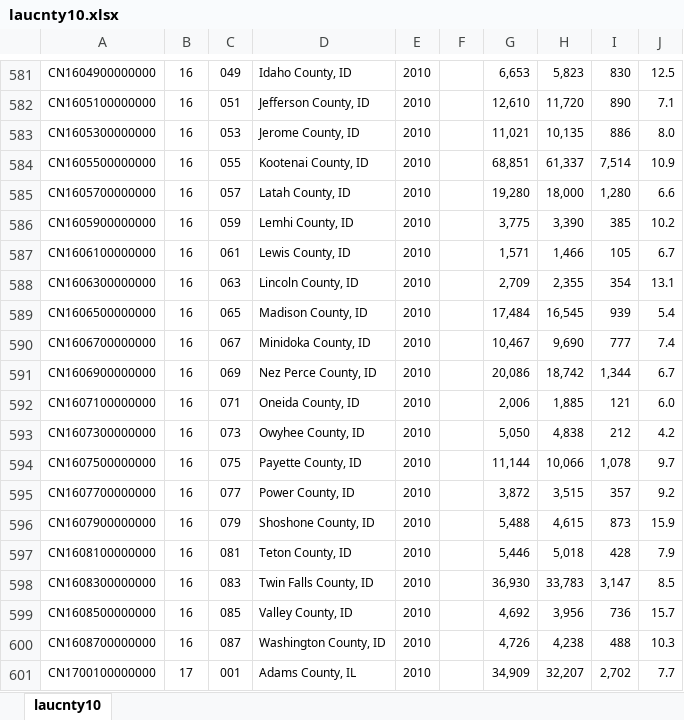
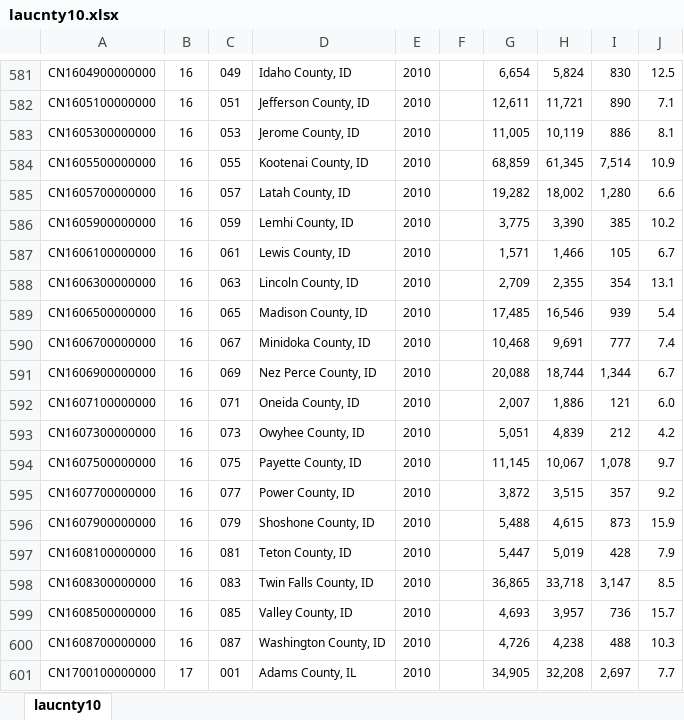
Before and after one commit to jjchern/laus, an Excel workbook: data-raw/county_year/laucnty10.xlsx, sheet laucnty10, drawn as a sheet; only a part is shown, gaps mark what is left out; values as stored, in another font and other column widths than the file's, no borders; the diff covers the shown part only; the diff names each change by its address in the sheet, - before the commit and + after, or states it on an @@ line.

```diff
--- a/data-raw/county_year/laucnty10.xlsx (sheet laucnty10)
+++ b/data-raw/county_year/laucnty10.xlsx (sheet laucnty10)
-G581: 6,653
+G581: 6,654
-H581: 5,823
+H581: 5,824
-G582: 12,610
+G582: 12,611
-H582: 11,720
+H582: 11,721
-G583: 11,021
+G583: 11,005
-H583: 10,135
+H583: 10,119
-J583: 8.0
+J583: 8.1
-G584: 68,851
+G584: 68,859
-H584: 61,337
+H584: 61,345
-G585: 19,280
+G585: 19,282
-H585: 18,000
+H585: 18,002
-G589: 17,484
+G589: 17,485
-H589: 16,545
+H589: 16,546
-G590: 10,467
+G590: 10,468
-H590: 9,690
+H590: 9,691
-G591: 20,086
+G591: 20,088
-H591: 18,742
+H591: 18,744
-G592: 2,006
+G592: 2,007
-H592: 1,885
+H592: 1,886
-G593: 5,050
+G593: 5,051
-H593: 4,838
+H593: 4,839
-G594: 11,144
+G594: 11,145
-H594: 10,066
+H594: 10,067
-G597: 5,446
+G597: 5,447
-H597: 5,018
+H597: 5,019
-G598: 36,930
+G598: 36,865
-H598: 33,783
+H598: 33,718
-G599: 4,692
+G599: 4,693
-H599: 3,956
+H599: 3,957
-G601: 34,909
+G601: 34,905
-H601: 32,207
+H601: 32,208
-I601: 2,702
+I601: 2,697
```
Also changed, not shown: 1156 edited cells elsewhere in this sheet, data-raw/county_year/laucnty12.xlsx, data-raw/county_year/laucnty13.xlsx, 8 other files.
